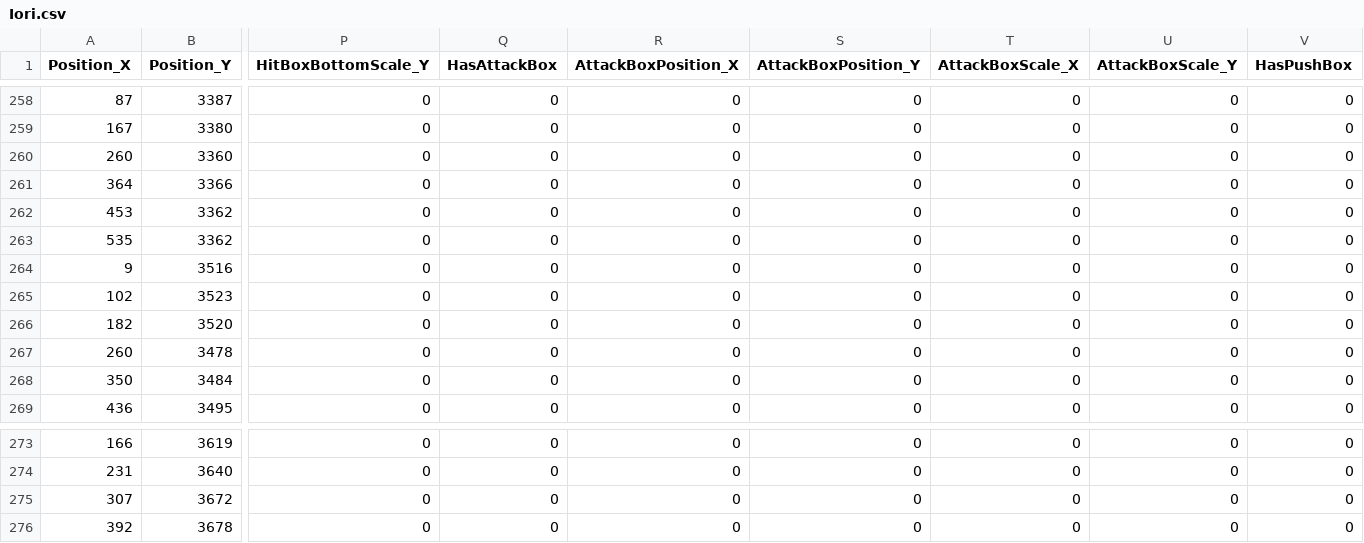
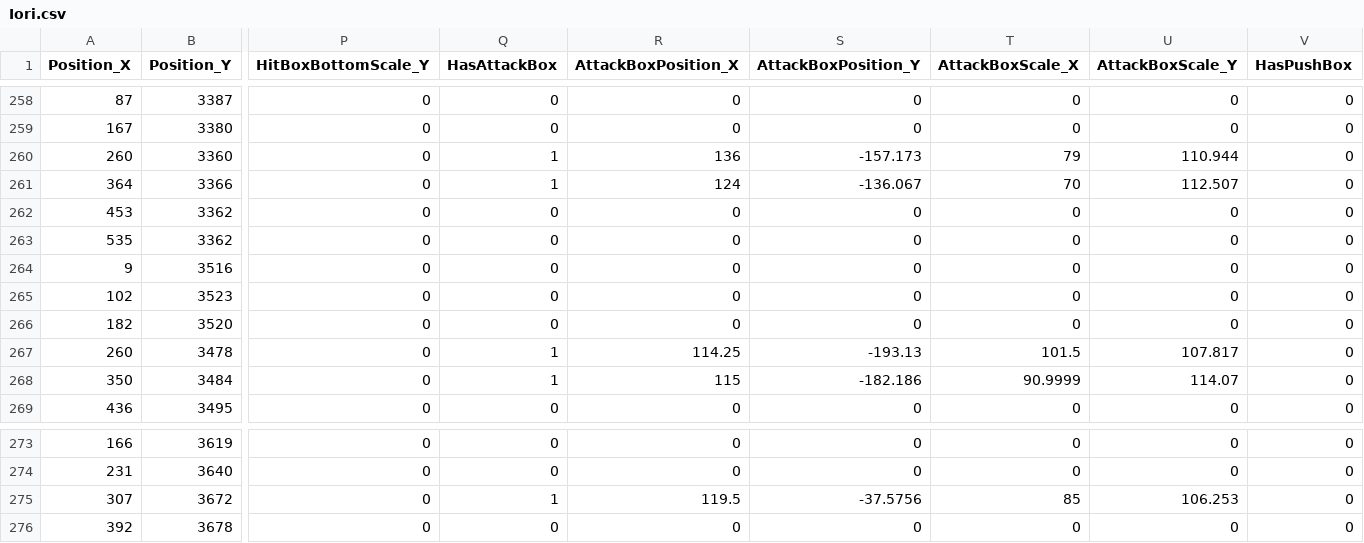
Before and after one commit to JinwookChei/TheKingOfFighters, a CSV file: ContentsResource/Iori.csv, drawn as a sheet; only a part is shown, gaps mark what is left out; the diff names each change by its address in the sheet, - before the commit and + after, or states it on an @@ line.

Commit message:
IORI : 127 Shiki: Aoi Hana

```diff
--- a/ContentsResource/Iori.csv
+++ b/ContentsResource/Iori.csv
-Q260:Q261 (HasAttackBox): 0
+Q260:Q261 (HasAttackBox): 1
-R260 (AttackBoxPosition_X): 0
+R260 (AttackBoxPosition_X): 136
-S260 (AttackBoxPosition_Y): 0
+S260 (AttackBoxPosition_Y): -157.173
-T260 (AttackBoxScale_X): 0
+T260 (AttackBoxScale_X): 79
-U260 (AttackBoxScale_Y): 0
+U260 (AttackBoxScale_Y): 110.944
-R261 (AttackBoxPosition_X): 0
+R261 (AttackBoxPosition_X): 124
-S261 (AttackBoxPosition_Y): 0
+S261 (AttackBoxPosition_Y): -136.067
-T261 (AttackBoxScale_X): 0
+T261 (AttackBoxScale_X): 70
-U261 (AttackBoxScale_Y): 0
+U261 (AttackBoxScale_Y): 112.507
-Q267:Q268 (HasAttackBox): 0
+Q267:Q268 (HasAttackBox): 1
-R267 (AttackBoxPosition_X): 0
+R267 (AttackBoxPosition_X): 114.25
-S267 (AttackBoxPosition_Y): 0
+S267 (AttackBoxPosition_Y): -193.13
-T267 (AttackBoxScale_X): 0
+T267 (AttackBoxScale_X): 101.5
-U267 (AttackBoxScale_Y): 0
+U267 (AttackBoxScale_Y): 107.817
-R268 (AttackBoxPosition_X): 0
+R268 (AttackBoxPosition_X): 115
-S268 (AttackBoxPosition_Y): 0
+S268 (AttackBoxPosition_Y): -182.186
-T268 (AttackBoxScale_X): 0
+T268 (AttackBoxScale_X): 90.9999
-U268 (AttackBoxScale_Y): 0
+U268 (AttackBoxScale_Y): 114.07
-Q275 (HasAttackBox): 0
+Q275 (HasAttackBox): 1
-R275 (AttackBoxPosition_X): 0
+R275 (AttackBoxPosition_X): 119.5
-S275 (AttackBoxPosition_Y): 0
+S275 (AttackBoxPosition_Y): -37.5756
-T275 (AttackBoxScale_X): 0
+T275 (AttackBoxScale_X): 85
-U275 (AttackBoxScale_Y): 0
+U275 (AttackBoxScale_Y): 106.253
```
Also changed, not shown: 9 other files.
